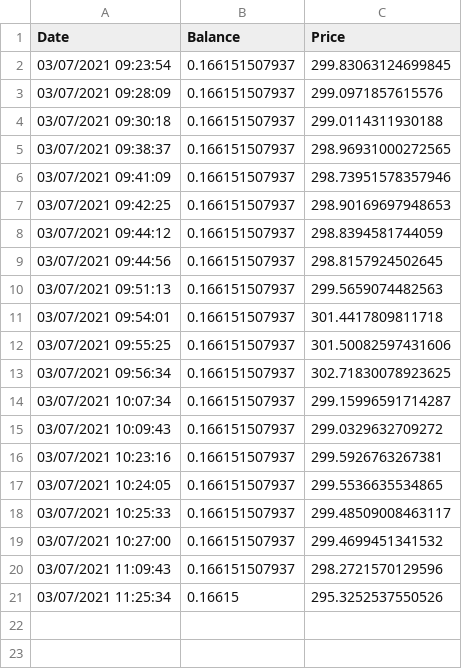
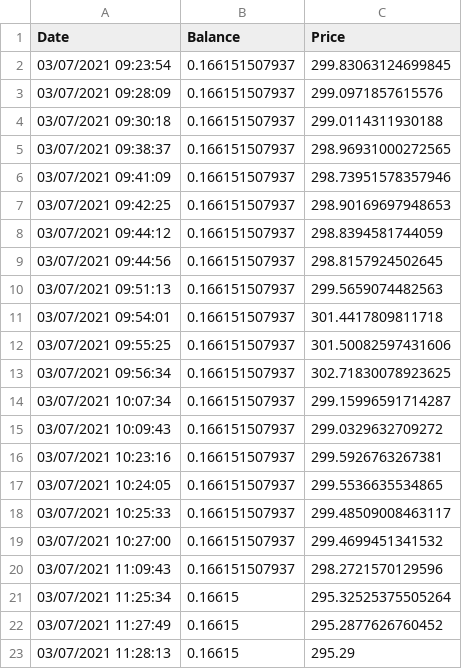
Before and after one commit to Jack-Weeks/CryptoTracker, a CSV file: XCH_data.csv, drawn as a sheet.

```diff
--- a/XCH_data.csv
+++ b/XCH_data.csv
@@ -20,2 +20,4 @@ Date,Balance,Price
 03/07/2021 11:09:43,0.166151507937,298.2721570129596
-03/07/2021 11:25:34,0.16615,295.3252537550526
+03/07/2021 11:25:34,0.16615,295.32525375505264
+03/07/2021 11:27:49,0.16615,295.2877626760452
+03/07/2021 11:28:13,0.16615,295.29
```
Also changed, not shown: AR_data.csv, CGN_data.csv, 11 other files.
